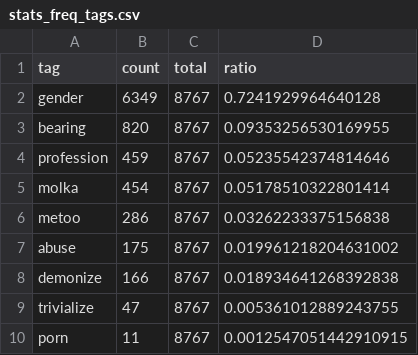
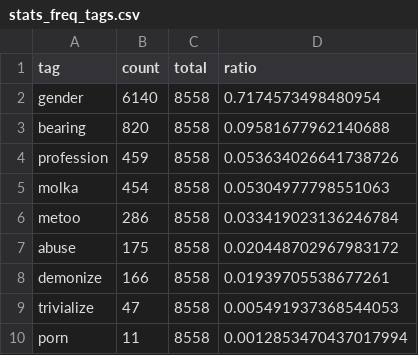
Before and after one commit to newshunter12/done-it-again, a CSV file: _data/stats_freq_tags.csv, drawn as a sheet.

```diff
--- a/_data/stats_freq_tags.csv
+++ b/_data/stats_freq_tags.csv
@@ -1,10 +1,10 @@
 tag,count,total,ratio
-gender,6349,8767,0.7241929964640128
-bearing,820,8767,0.09353256530169955
-profession,459,8767,0.05235542374814646
-molka,454,8767,0.05178510322801414
-metoo,286,8767,0.03262233375156838
-abuse,175,8767,0.019961218204631002
-demonize,166,8767,0.018934641268392838
-trivialize,47,8767,0.005361012889243755
-porn,11,8767,0.0012547051442910915
+gender,6140,8558,0.7174573498480954
+bearing,820,8558,0.09581677962140688
+profession,459,8558,0.053634026641738726
+molka,454,8558,0.05304977798551063
+metoo,286,8558,0.033419023136246784
+abuse,175,8558,0.020448702967983172
+demonize,166,8558,0.01939705538677261
+trivialize,47,8558,0.005491937368544053
+porn,11,8558,0.0012853470437017994
```
Also changed, not shown: _data/stats.csv, _data/stats_best_cps.csv, 2 other files.
